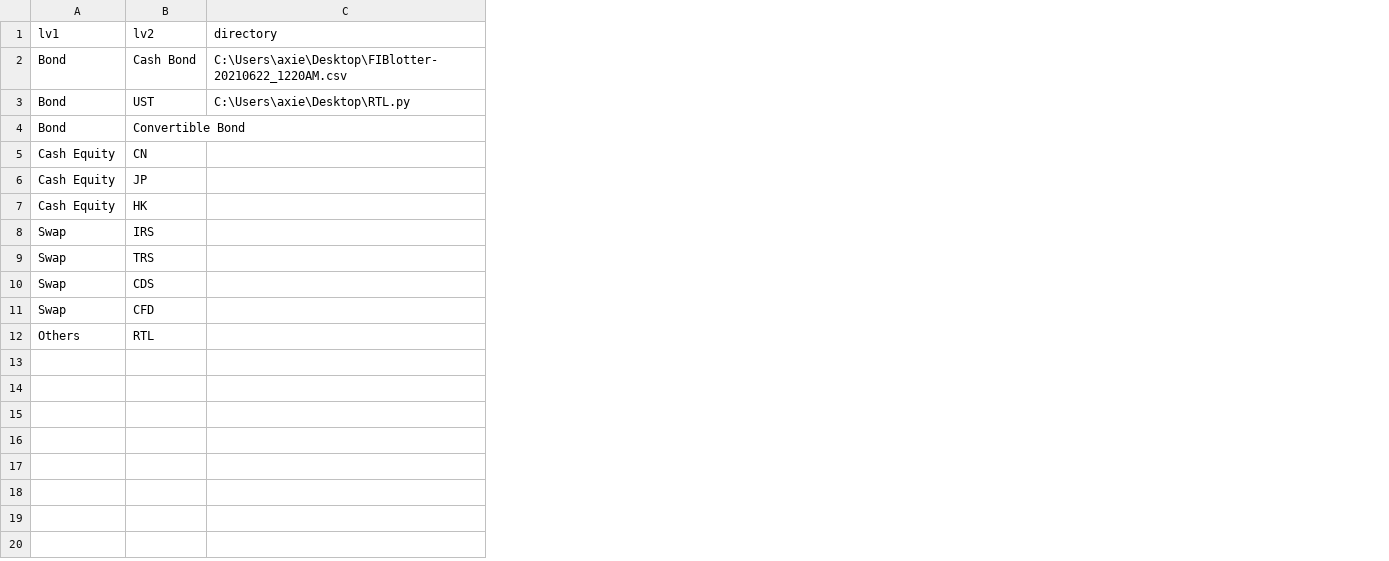
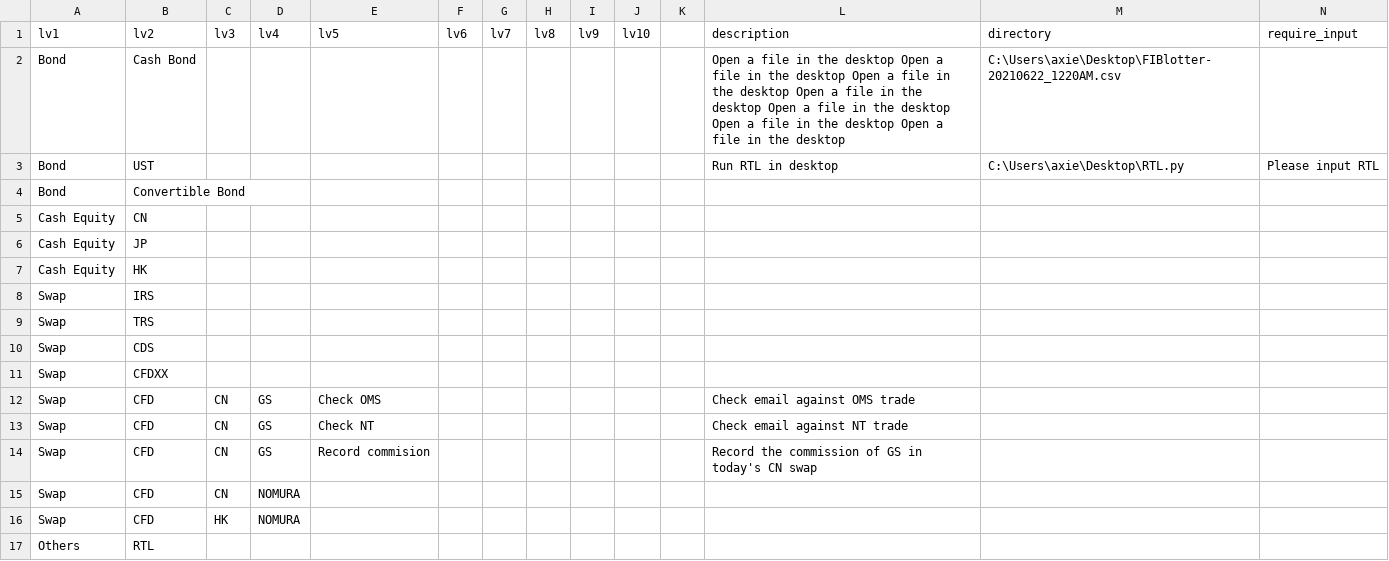
Before and after one commit to alanxy/Code_Library, a CSV file: code.csv, drawn as a sheet; the diff names each change by its address in the sheet, - before the commit and + after, or states it on an @@ line.

Commit message:
Allow add input for py file

```diff
--- a/code.csv
+++ b/code.csv
+column C (lv3), row 16: HK
+column D (lv4), row 16: NOMURA
+column E (lv5), empty
+column F (lv6), empty
+column G (lv7), empty
+column H (lv8), empty
+column I (lv9), empty
+column J (lv10), empty
+column K, empty
+column L (description), rows 2-3: Open a file in the desktop Open a file in the desktop Open a file in the desktop Open a file in the desktop Open a file in the desktop Open a file in the desktop Open a file in the desktop | Run RTL in desktop
+column N (require_input), row 3: Please input RTL
+row 11: Swap | CFDXX
+row 12: Swap | CFD | CN | GS | Check OMS |  |  |  |  |  |  | Check email against OMS trade
+row 13: Swap | CFD | CN | GS | Check NT |  |  |  |  |  |  | Check email against NT trade
+row 14: Swap | CFD | CN | GS | Record commision |  |  |  |  |  |  | Record the commission of GS in today's CN swap
+row 15: Swap | CFD | CN | NOMURA
```
Also changed, not shown: 3 other files.
